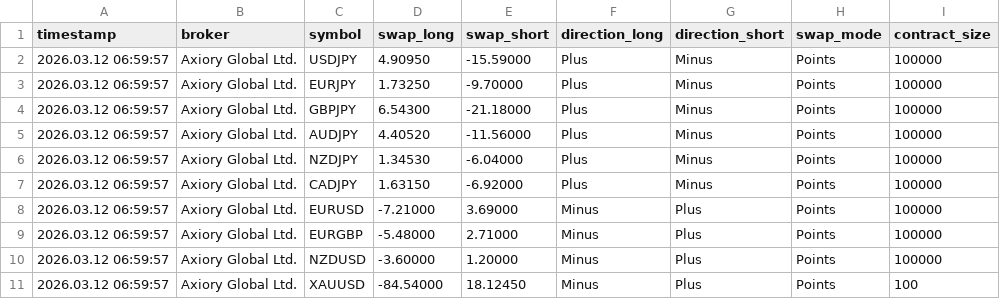
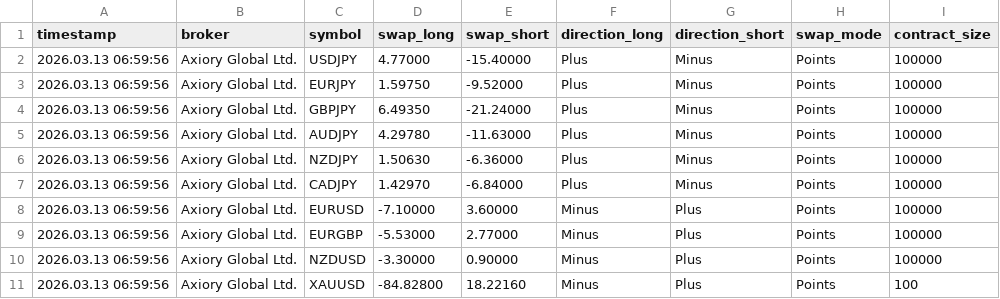
Before and after one commit to Wanari2258/swap-data, a CSV file: swap_Axiory_Global_Ltd.csv, drawn as a sheet.

Commit message:
Update swap data 2026/03/13  7:00:02.28

```diff
--- a/swap_Axiory_Global_Ltd.csv
+++ b/swap_Axiory_Global_Ltd.csv
@@ -1,11 +1,11 @@
 timestamp,broker,symbol,swap_long,swap_short,direction_long,direction_short,swap_mode,contract_size
-2026.03.12 06:59:57,Axiory Global Ltd.,USDJPY,4.90950,-15.59000,Plus,Minus,Points,100000
-2026.03.12 06:59:57,Axiory Global Ltd.,EURJPY,1.73250,-9.70000,Plus,Minus,Points,100000
-2026.03.12 06:59:57,Axiory Global Ltd.,GBPJPY,6.54300,-21.18000,Plus,Minus,Points,100000
-2026.03.12 06:59:57,Axiory Global Ltd.,AUDJPY,4.40520,-11.56000,Plus,Minus,Points,100000
-2026.03.12 06:59:57,Axiory Global Ltd.,NZDJPY,1.34530,-6.04000,Plus,Minus,Points,100000
-2026.03.12 06:59:57,Axiory Global Ltd.,CADJPY,1.63150,-6.92000,Plus,Minus,Points,100000
-2026.03.12 06:59:57,Axiory Global Ltd.,EURUSD,-7.21000,3.69000,Minus,Plus,Points,100000
-2026.03.12 06:59:57,Axiory Global Ltd.,EURGBP,-5.48000,2.71000,Minus,Plus,Points,100000
-2026.03.12 06:59:57,Axiory Global Ltd.,NZDUSD,-3.60000,1.20000,Minus,Plus,Points,100000
-2026.03.12 06:59:57,Axiory Global Ltd.,XAUUSD,-84.54000,18.12450,Minus,Plus,Points,100
+2026.03.13 06:59:56,Axiory Global Ltd.,USDJPY,4.77000,-15.40000,Plus,Minus,Points,100000
+2026.03.13 06:59:56,Axiory Global Ltd.,EURJPY,1.59750,-9.52000,Plus,Minus,Points,100000
+2026.03.13 06:59:56,Axiory Global Ltd.,GBPJPY,6.49350,-21.24000,Plus,Minus,Points,100000
+2026.03.13 06:59:56,Axiory Global Ltd.,AUDJPY,4.29780,-11.63000,Plus,Minus,Points,100000
+2026.03.13 06:59:56,Axiory Global Ltd.,NZDJPY,1.50630,-6.36000,Plus,Minus,Points,100000
+2026.03.13 06:59:56,Axiory Global Ltd.,CADJPY,1.42970,-6.84000,Plus,Minus,Points,100000
+2026.03.13 06:59:56,Axiory Global Ltd.,EURUSD,-7.10000,3.60000,Minus,Plus,Points,100000
+2026.03.13 06:59:56,Axiory Global Ltd.,EURGBP,-5.53000,2.77000,Minus,Plus,Points,100000
+2026.03.13 06:59:56,Axiory Global Ltd.,NZDUSD,-3.30000,0.90000,Minus,Plus,Points,100000
+2026.03.13 06:59:56,Axiory Global Ltd.,XAUUSD,-84.82800,18.22160,Minus,Plus,Points,100
```
Also changed, not shown: swap_BigBoss_Mauritius_Limited.csv, swap_IS6_Technologies_Ltd.csv, 5 other files.
